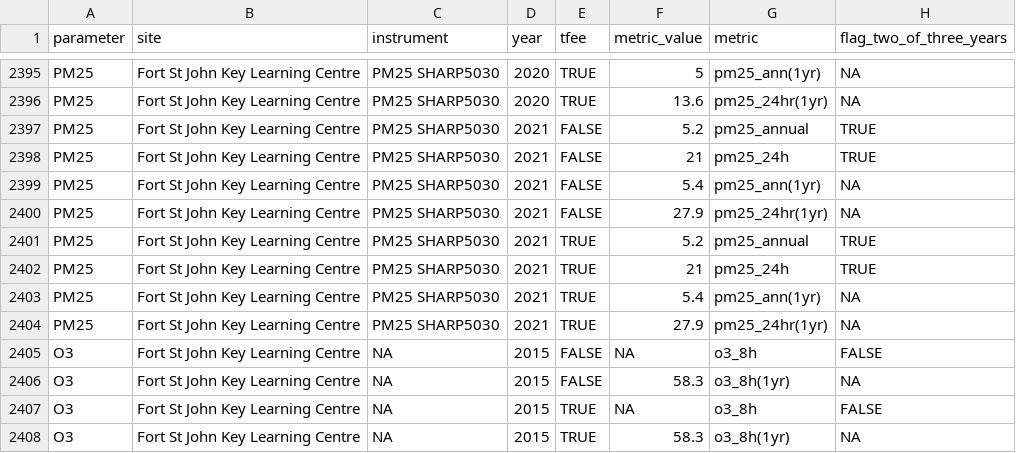
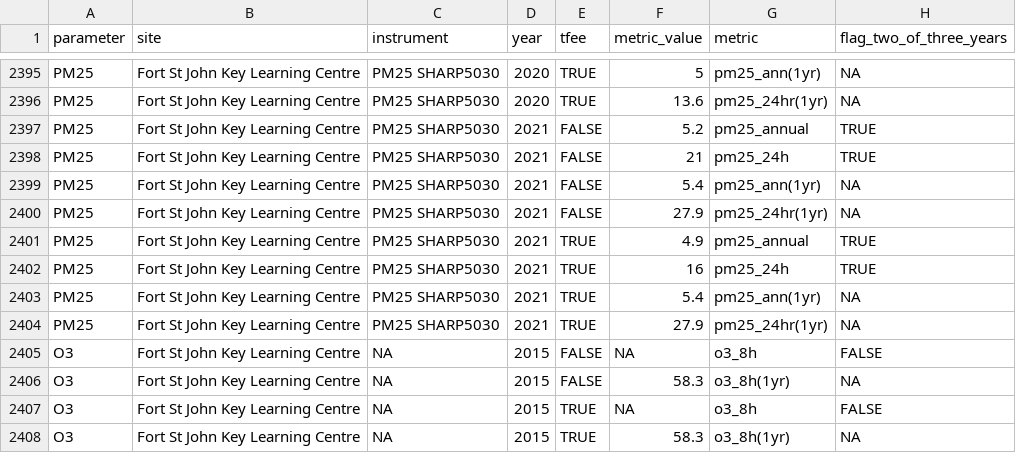
Before and after one commit to bcgov/air-zone-reports, a CSV file: data/out/caaqs_results.csv, drawn as a sheet; only a part is shown, gaps mark what is left out.

Commit message:
tfee update

```diff
--- a/data/out/caaqs_results.csv
+++ b/data/out/caaqs_results.csv
@@ -2400,4 +2400,4 @@ PM25,Fort St John Key Learning Centre,PM25 SHARP5030,2021,FALSE,5.4,pm25_ann(1yr
 PM25,Fort St John Key Learning Centre,PM25 SHARP5030,2021,FALSE,27.9,pm25_24hr(1yr),NA
-PM25,Fort St John Key Learning Centre,PM25 SHARP5030,2021,TRUE,5.2,pm25_annual,TRUE
-PM25,Fort St John Key Learning Centre,PM25 SHARP5030,2021,TRUE,21,pm25_24h,TRUE
+PM25,Fort St John Key Learning Centre,PM25 SHARP5030,2021,TRUE,4.9,pm25_annual,TRUE
+PM25,Fort St John Key Learning Centre,PM25 SHARP5030,2021,TRUE,16,pm25_24h,TRUE
 PM25,Fort St John Key Learning Centre,PM25 SHARP5030,2021,TRUE,5.4,pm25_ann(1yr),NA
```
Also changed, not shown: data/out/management_airzones.csv, data/out/management_sites.csv, 1 other file.
